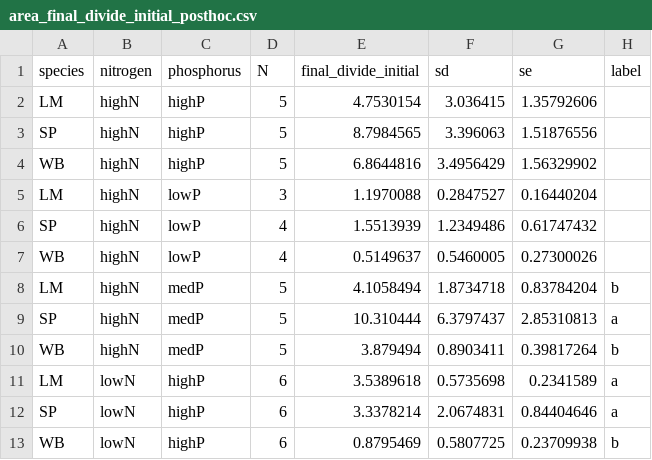
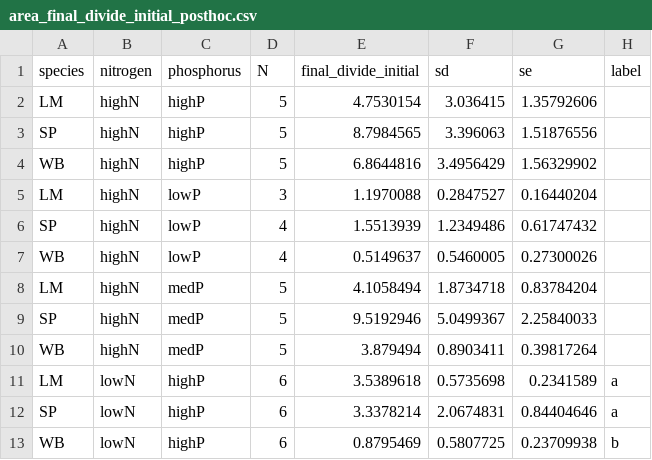
Before and after one commit to mccannecology/experiments-III, a CSV file: area_final_divide_initial_posthoc.csv, drawn as a sheet; only a part is shown.

```diff
--- a/area_final_divide_initial_posthoc.csv
+++ b/area_final_divide_initial_posthoc.csv
@@ -7,5 +7,5 @@ SP,highN,lowP,4,1.5513939,1.2349486,0.61747432,
 WB,highN,lowP,4,0.5149637,0.5460005,0.27300026,
-LM,highN,medP,5,4.1058494,1.8734718,0.83784204,b
-SP,highN,medP,5,10.310444,6.3797437,2.85310813,a
-WB,highN,medP,5,3.879494,0.8903411,0.39817264,b
+LM,highN,medP,5,4.1058494,1.8734718,0.83784204,
+SP,highN,medP,5,9.5192946,5.0499367,2.25840033,
+WB,highN,medP,5,3.879494,0.8903411,0.39817264,
 LM,lowN,highP,6,3.5389618,0.5735698,0.2341589,a
```
Also changed, not shown: avgRGR_posthoc.csv, stoichiometry.csv, 5 other files.
